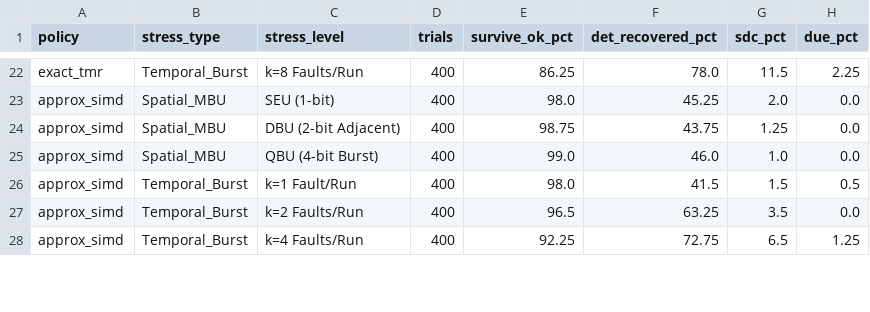
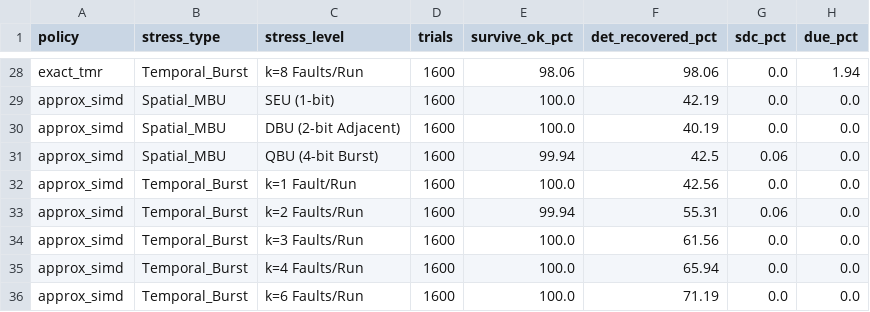
Before and after one commit to BoundlessWindMoon/aerospace-adaptive-ft, a CSV file: results/rq6_mbu_burst_stress.csv, drawn as a sheet; only a part is shown, gaps mark what is left out; addresses are those after the commit; the diff covers the shown part only; the diff names each change by its address in the sheet, - before the commit and + after, or states it on an @@ line.

Commit message:
feat(eval): 时序层 —— 轨道剖面驱动的 MTTF/MWTF 归一化，并修掉 RQ5/RQ6 的陈旧二进制
新增 RQ9：把条件概率 P(结局|一个故障) 换算成绝对速率指标，纯后处理不改注入器。
  - experiments/orbit_rates.py：SGP4 传播 -> IGRF 总场强 -> 偶极 L 壳 -> SAA 判定，
    周期/SAA 占时/过境驻留全部来自同一次传播，与同一颗卫星实测 sigma_avg 配对
  - experiments/temporal.py：Ostler (TNS 56(6), 2009) 的 P_F = sum_n P(F|n)P(n) 链条，
    Wilson 区间一路传到 MTTF，零失效样本只报置信界，按占时加权给复合 MTTF
  - config 的 temporal: 段：环境、故障空间、SAA 内外比扫描、检测事件数全可配

修 bug：RQ5/RQ6 写死找 bin_*_fi_fp_x86_64 并静默回落，而 fp 是四类别时代的旧名字，
七类别改版后 RQ1 不再构建它，这两个实验一直跑在上一代构建的残留二进制上。
改为从 grids.rq5/rq6.fi_category 读类别名、不回落、缺文件直接报错。
重跑后 P(F|1)：exact_tmr/approx_simd 从 2.0% 变为 0%（与 Ostler 的理论预期一致），
native 12.0% -> 14.44%，swift 48.5% -> 71.06%。

RQ6 的 k 取值与试验数改为可配（ATFT_BURST_COUNTS / ATFT_STRESS_TRIALS），
补 k=3,6 两点，试验数 400 -> 1600/点。

结论（SAMPEX 轨道平均，4 MiB）：两种三模方案 MTTF 下界均 >= native 的 60 倍；
approx_simd 的 MWTF 下界比 exact_tmr 高 25%，差异全部来自开销；swift 为净负 0.065x。
单故障假设获得定量依据：a <= 4e-6，n>=2 的 Poisson 质量 <= 1e-50。

```diff
--- a/results/rq6_mbu_burst_stress.csv
+++ b/results/rq6_mbu_burst_stress.csv
-D28:D33 (trials): 400
+D28:D33 (trials): 1600
-E28 (survive_ok_pct): 86.25
+E28 (survive_ok_pct): 98.06
-F28 (det_recovered_pct): 78.0
+F28 (det_recovered_pct): 98.06
-G28 (sdc_pct): 11.5
+G28 (sdc_pct): 0.0
-H28 (due_pct): 2.25
+H28 (due_pct): 1.94
-E29 (survive_ok_pct): 98.0
+E29 (survive_ok_pct): 100.0
-F29 (det_recovered_pct): 45.25
+F29 (det_recovered_pct): 42.19
-G29 (sdc_pct): 2.0
+G29 (sdc_pct): 0.0
-E30 (survive_ok_pct): 98.75
+E30 (survive_ok_pct): 100.0
-F30 (det_recovered_pct): 43.75
+F30 (det_recovered_pct): 40.19
-G30 (sdc_pct): 1.25
+G30 (sdc_pct): 0.0
-E31 (survive_ok_pct): 99.0
+E31 (survive_ok_pct): 99.94
-F31 (det_recovered_pct): 46.0
+F31 (det_recovered_pct): 42.5
-G31 (sdc_pct): 1.0
+G31 (sdc_pct): 0.06
-E32 (survive_ok_pct): 98.0
+E32 (survive_ok_pct): 100.0
-F32 (det_recovered_pct): 41.5
+F32 (det_recovered_pct): 42.56
-G32 (sdc_pct): 1.5
+G32 (sdc_pct): 0.0
-H32 (due_pct): 0.5
+H32 (due_pct): 0.0
-E33 (survive_ok_pct): 96.5
+E33 (survive_ok_pct): 99.94
-F33 (det_recovered_pct): 63.25
+F33 (det_recovered_pct): 55.31
-G33 (sdc_pct): 3.5
+G33 (sdc_pct): 0.06
+row 34: approx_simd | Temporal_Burst | k=3 Faults/Run | 1600 | 100.0 | 61.56 | 0.0 | 0.0
-D35 (trials): 400
+D35 (trials): 1600
-E35 (survive_ok_pct): 92.25
+E35 (survive_ok_pct): 100.0
-F35 (det_recovered_pct): 72.75
+F35 (det_recovered_pct): 65.94
-G35 (sdc_pct): 6.5
+G35 (sdc_pct): 0.0
-H35 (due_pct): 1.25
+H35 (due_pct): 0.0
+row 36: approx_simd | Temporal_Burst | k=6 Faults/Run | 1600 | 100.0 | 71.19 | 0.0 | 0.0
```
Also changed, not shown: 6 added rows and 80 edited cells elsewhere in this file, results/rq1_fault_injection_outcomes.csv, results/rq1_pmu_performance_qor.csv, 18 other files.
